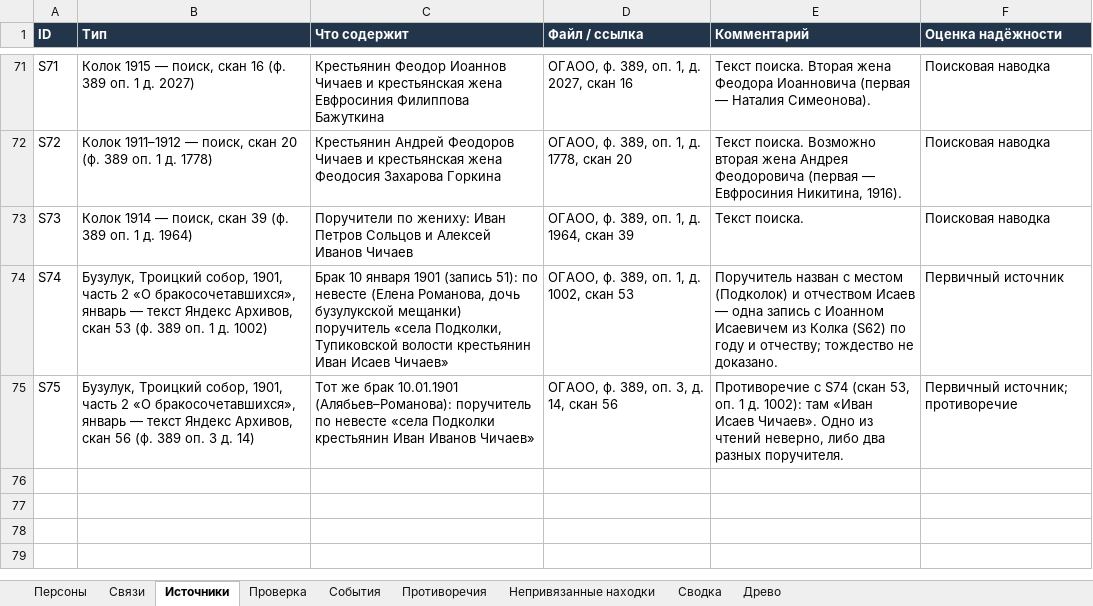
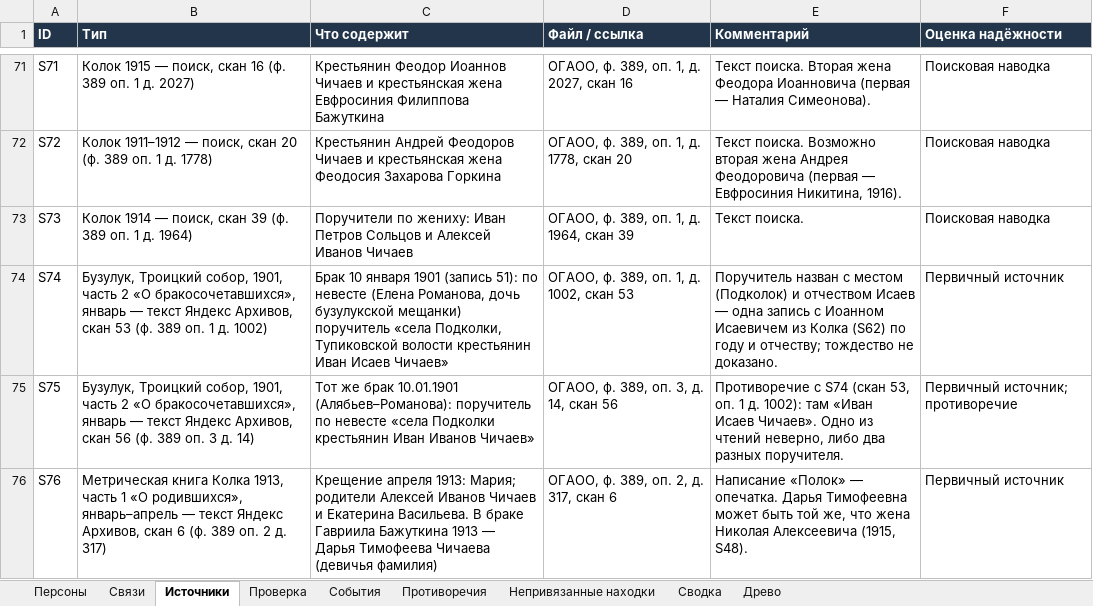
Before and after one commit to kilevoy/rykunov-family-tree, an Excel workbook: data/rykunov-family-tree.xlsx, sheet Источники, drawn as a sheet; only a part is shown, gaps mark what is left out; values as stored, in another font and other column widths than the file's, no borders; the diff names each change by its address in the sheet, - before the commit and + after, or states it on an @@ line.

```diff
--- a/data/rykunov-family-tree.xlsx (sheet Источники)
+++ b/data/rykunov-family-tree.xlsx (sheet Источники)
+row 76: S76 | Метрическая книга Колка 1913, часть 1 «О родившихся», январь–апрель — текст Яндекс Архивов, скан 6 (ф. 389 оп. 2 д. 317) | Крещение апреля 1913: Мария; родители Алексей Иванов Чичаев и Екатерина Васильева. В браке Гавриила Бажуткина 1913 — Дарья Тимофеева Чичаева (девичья фамилия) | ОГАОО, ф. 389, оп. 2, д. 317, скан 6 | Написание «Полок» — опечатка. Дарья Тимофеевна может быть той же, что жена Николая Алексеевича (1915, S48). | Первичный источник
```
Also changed, not shown: sheet Персоны, sheet Связи.
